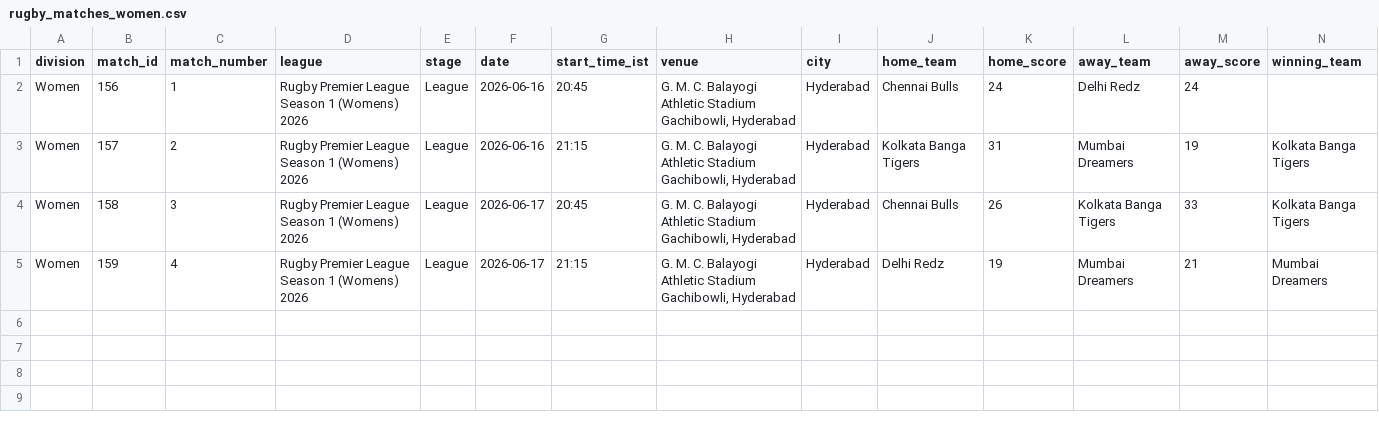
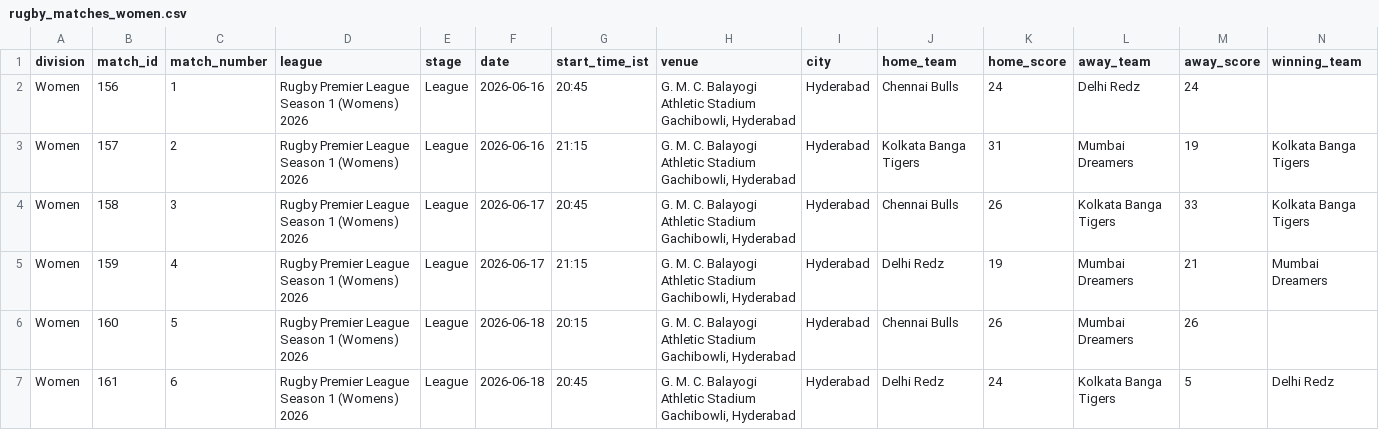
Before and after one commit to lakshmanvishnu/rpl-scraper, a CSV file: rugby_matches_women.csv, drawn as a sheet; only a part is shown; rows hold the shown columns only; the diff names each change by its address in the sheet, - before the commit and + after, or states it on an @@ line.

```diff
--- a/rugby_matches_women.csv
+++ b/rugby_matches_women.csv
+row 6: Women | 160 | 5 | Rugby Premier League Season 1 (Womens) 2026 | League | 2026-06-18 | 20:15 | G. M. C. Balayogi Athletic Stadium Gachibowli, Hyderabad | Hyderabad | Chennai Bulls | 26 | Mumbai Dreamers | 26
+row 7: Women | 161 | 6 | Rugby Premier League Season 1 (Womens) 2026 | League | 2026-06-18 | 20:45 | G. M. C. Balayogi Athletic Stadium Gachibowli, Hyderabad | Hyderabad | Delhi Redz | 24 | Kolkata Banga Tigers | 5 | Delhi Redz
```
Also changed, not shown: rugby_player_stats_women.csv.
